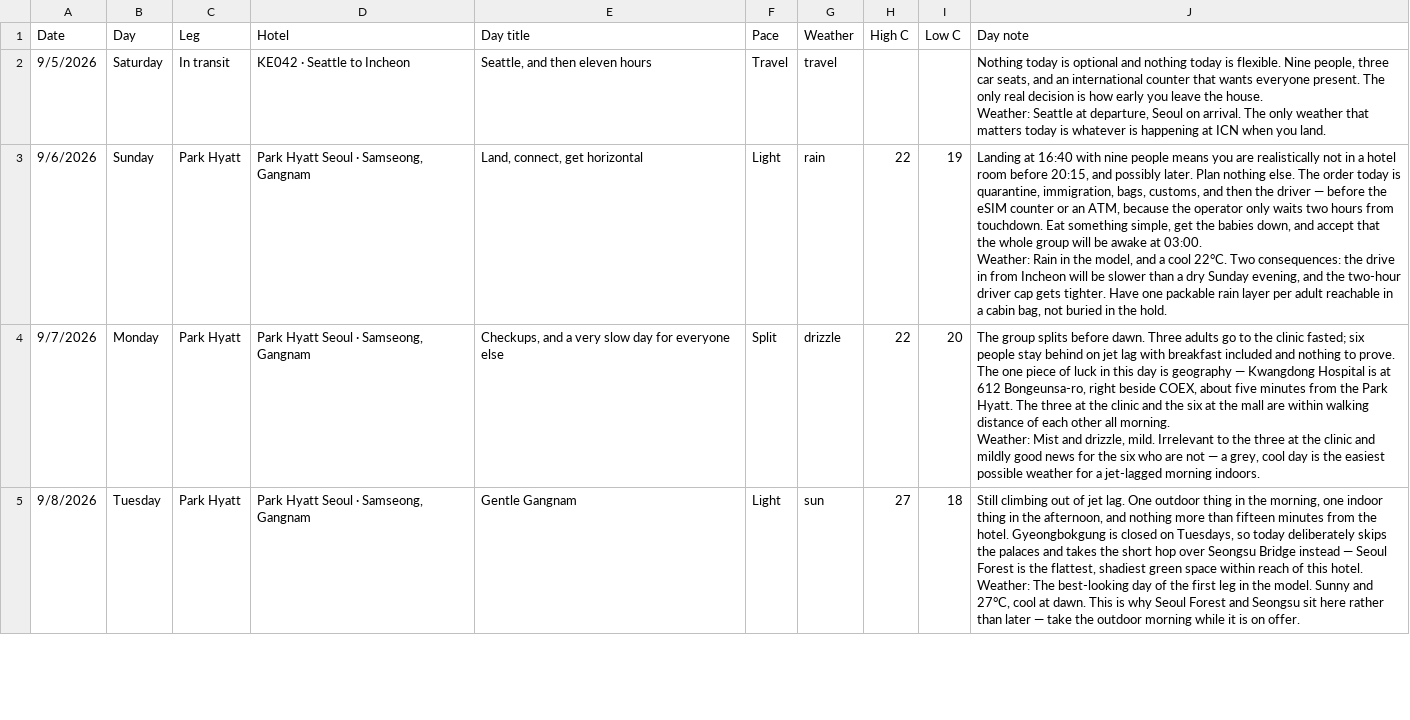
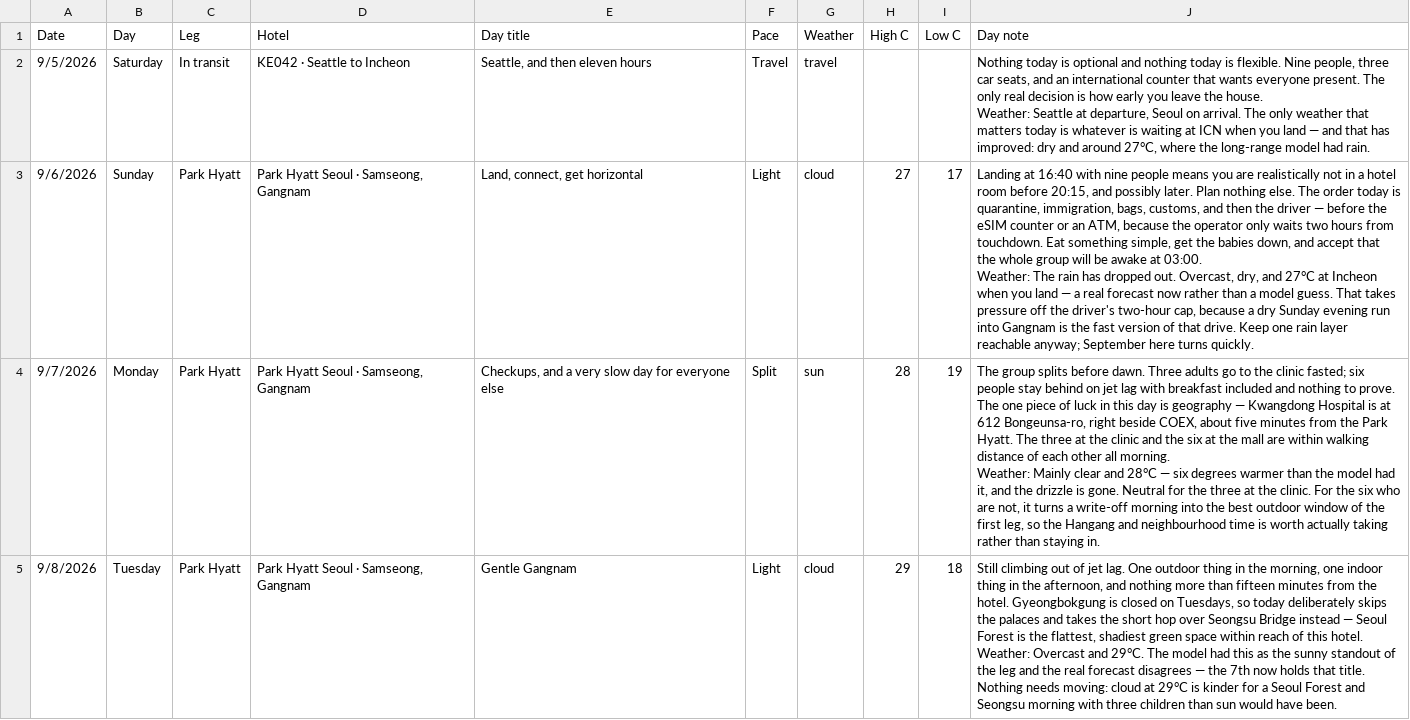
Before and after one commit to jyoungpak/seoul-2026, a CSV file: day-notes.csv, drawn as a sheet; only a part is shown; the diff covers the shown part only.

```diff
--- a/day-notes.csv
+++ b/day-notes.csv
@@ -1,9 +1,9 @@
 Date,Day,Leg,Hotel,Day title,Pace,Weather,High C,Low C,Day note
-9/5/2026,Saturday,In transit,KE042 · Seattle to Incheon,"Seattle, and then eleven hours",Travel,travel,,,"Nothing today is optional and nothing today is flexible. Nine people, three car seats, and an international counter that wants everyone present. The only real decision is how early you leave the house.
-Weather: Seattle at departure, Seoul on arrival. The only weather that matters today is whatever is happening at ICN when you land."
-9/6/2026,Sunday,Park Hyatt,"Park Hyatt Seoul · Samseong, Gangnam","Land, connect, get horizontal",Light,rain,22,19,"Landing at 16:40 with nine people means you are realistically not in a hotel room before 20:15, and possibly later. Plan nothing else. The order today is quarantine, immigration, bags, customs, and then the driver — before the eSIM counter or an ATM, because the operator only waits two hours from touchdown. Eat something simple, get the babies down, and accept that the whole group will be awake at 03:00.
-Weather: Rain in the model, and a cool 22°C. Two consequences: the drive in from Incheon will be slower than a dry Sunday evening, and the two-hour driver cap gets tighter. Have one packable rain layer per adult reachable in a cabin bag, not buried in the hold."
-9/7/2026,Monday,Park Hyatt,"Park Hyatt Seoul · Samseong, Gangnam","Checkups, and a very slow day for everyone else",Split,drizzle,22,20,"The group splits before dawn. Three adults go to the clinic fasted; six people stay behind on jet lag with breakfast included and nothing to prove. The one piece of luck in this day is geography — Kwangdong Hospital is at 612 Bongeunsa-ro, right beside COEX, about five minutes from the Park Hyatt. The three at the clinic and the six at the mall are within walking distance of each other all morning.
-Weather: Mist and drizzle, mild. Irrelevant to the three at the clinic and mildly good news for the six who are not — a grey, cool day is the easiest possible weather for a jet-lagged morning indoors."
-9/8/2026,Tuesday,Park Hyatt,"Park Hyatt Seoul · Samseong, Gangnam",Gentle Gangnam,Light,sun,27,18,"Still climbing out of jet lag. One outdoor thing in the morning, one indoor thing in the afternoon, and nothing more than fifteen minutes from the hotel. Gyeongbokgung is closed on Tuesdays, so today deliberately skips the palaces and takes the short hop over Seongsu Bridge instead — Seoul Forest is the flattest, shadiest green space within reach of this hotel.
-Weather: The best-looking day of the first leg in the model. Sunny and 27°C, cool at dawn. This is why Seoul Forest and Seongsu sit here rather than later — take the outdoor morning while it is on offer."
+9/5/2026,Saturday,In transit,KE042 · Seattle to Incheon,"Seattle, and then eleven hours",Travel,travel,,,"Nothing today is optional and nothing today is flexible. Nine people, three car seats, and an international counter that wants everyone present. The only real decision is how early you leave the house.
+Weather: Seattle at departure, Seoul on arrival. The only weather that matters today is whatever is waiting at ICN when you land — and that has improved: dry and around 27°C, where the long-range model had rain."
+9/6/2026,Sunday,Park Hyatt,"Park Hyatt Seoul · Samseong, Gangnam","Land, connect, get horizontal",Light,cloud,27,17,"Landing at 16:40 with nine people means you are realistically not in a hotel room before 20:15, and possibly later. Plan nothing else. The order today is quarantine, immigration, bags, customs, and then the driver — before the eSIM counter or an ATM, because the operator only waits two hours from touchdown. Eat something simple, get the babies down, and accept that the whole group will be awake at 03:00.
+Weather: The rain has dropped out. Overcast, dry, and 27°C at Incheon when you land — a real forecast now rather than a model guess. That takes pressure off the driver's two-hour cap, because a dry Sunday evening run into Gangnam is the fast version of that drive. Keep one rain layer reachable anyway; September here turns quickly."
+9/7/2026,Monday,Park Hyatt,"Park Hyatt Seoul · Samseong, Gangnam","Checkups, and a very slow day for everyone else",Split,sun,28,19,"The group splits before dawn. Three adults go to the clinic fasted; six people stay behind on jet lag with breakfast included and nothing to prove. The one piece of luck in this day is geography — Kwangdong Hospital is at 612 Bongeunsa-ro, right beside COEX, about five minutes from the Park Hyatt. The three at the clinic and the six at the mall are within walking distance of each other all morning.
+Weather: Mainly clear and 28°C — six degrees warmer than the model had it, and the drizzle is gone. Neutral for the three at the clinic. For the six who are not, it turns a write-off morning into the best outdoor window of the first leg, so the Hangang and neighbourhood time is worth actually taking rather than staying in."
+9/8/2026,Tuesday,Park Hyatt,"Park Hyatt Seoul · Samseong, Gangnam",Gentle Gangnam,Light,cloud,29,18,"Still climbing out of jet lag. One outdoor thing in the morning, one indoor thing in the afternoon, and nothing more than fifteen minutes from the hotel. Gyeongbokgung is closed on Tuesdays, so today deliberately skips the palaces and takes the short hop over Seongsu Bridge instead — Seoul Forest is the flattest, shadiest green space within reach of this hotel.
+Weather: Overcast and 29°C. The model had this as the sunny standout of the leg and the real forecast disagrees — the 7th now holds that title. Nothing needs moving: cloud at 29°C is kinder for a Seoul Forest and Seongsu morning with three children than sun would have been."
```
Also changed, not shown: 22 edited cells elsewhere in this file, 1 other file.
